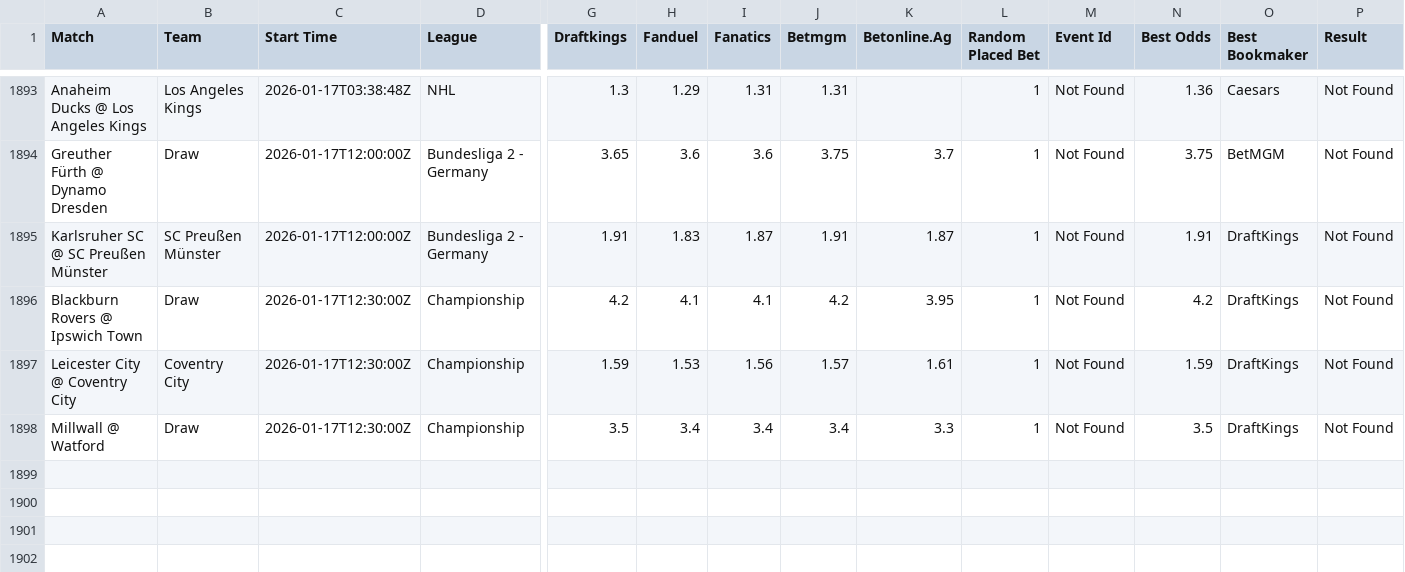
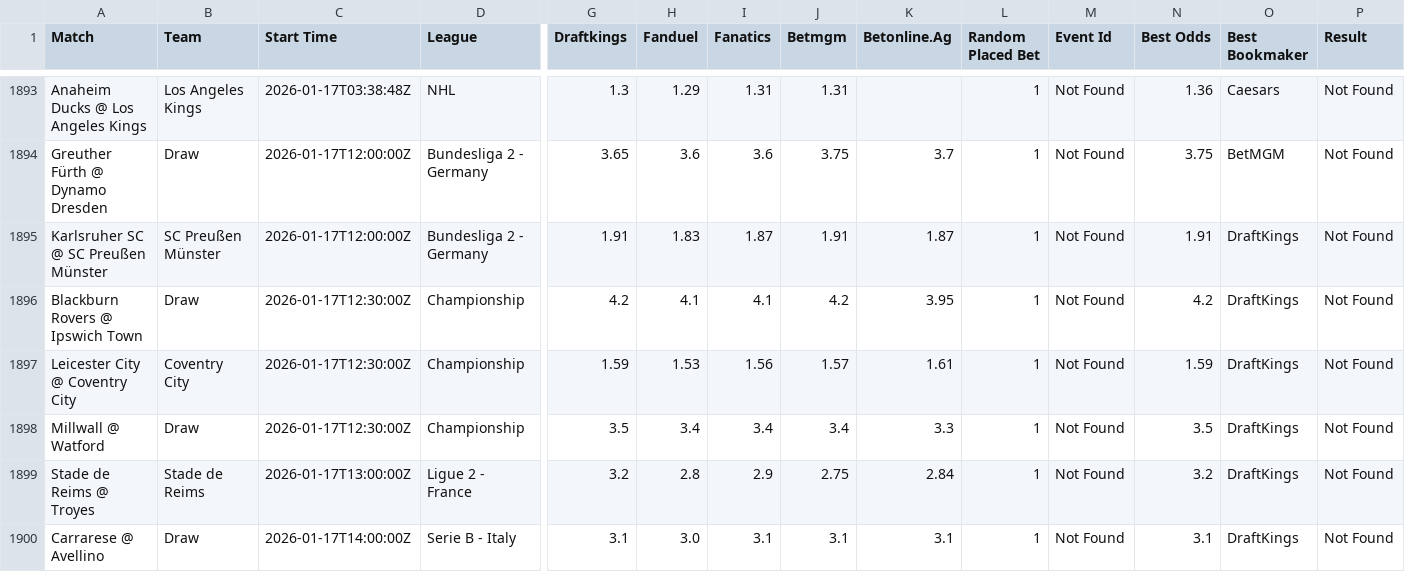
Before and after one commit to aqsmith02/paper-betting-tracker, a CSV file: data/master_nc_random_full.csv, drawn as a sheet; only a part is shown, gaps mark what is left out; rows hold the shown columns only; the diff names each change by its address in the sheet, - before the commit and + after, or states it on an @@ line.

```diff
--- a/data/master_nc_random_full.csv
+++ b/data/master_nc_random_full.csv
+row 1899: Stade de Reims @ Troyes | Stade de Reims | 2026-01-17T13:00:00Z | Ligue 2 - France | 3.2 | 2.8 | 2.9 | 2.75 | 2.84 | 1 | Not Found | 3.2 | DraftKings | Not Found
+row 1900: Carrarese @ Avellino | Draw | 2026-01-17T14:00:00Z | Serie B - Italy | 3.1 | 3.0 | 3.1 | 3.1 | 3.1 | 1 | Not Found | 3.1 | DraftKings | Not Found
```
Also changed, not shown: data/master_nc_avg_bets.csv, data/master_nc_avg_full.csv, 3 other files.
